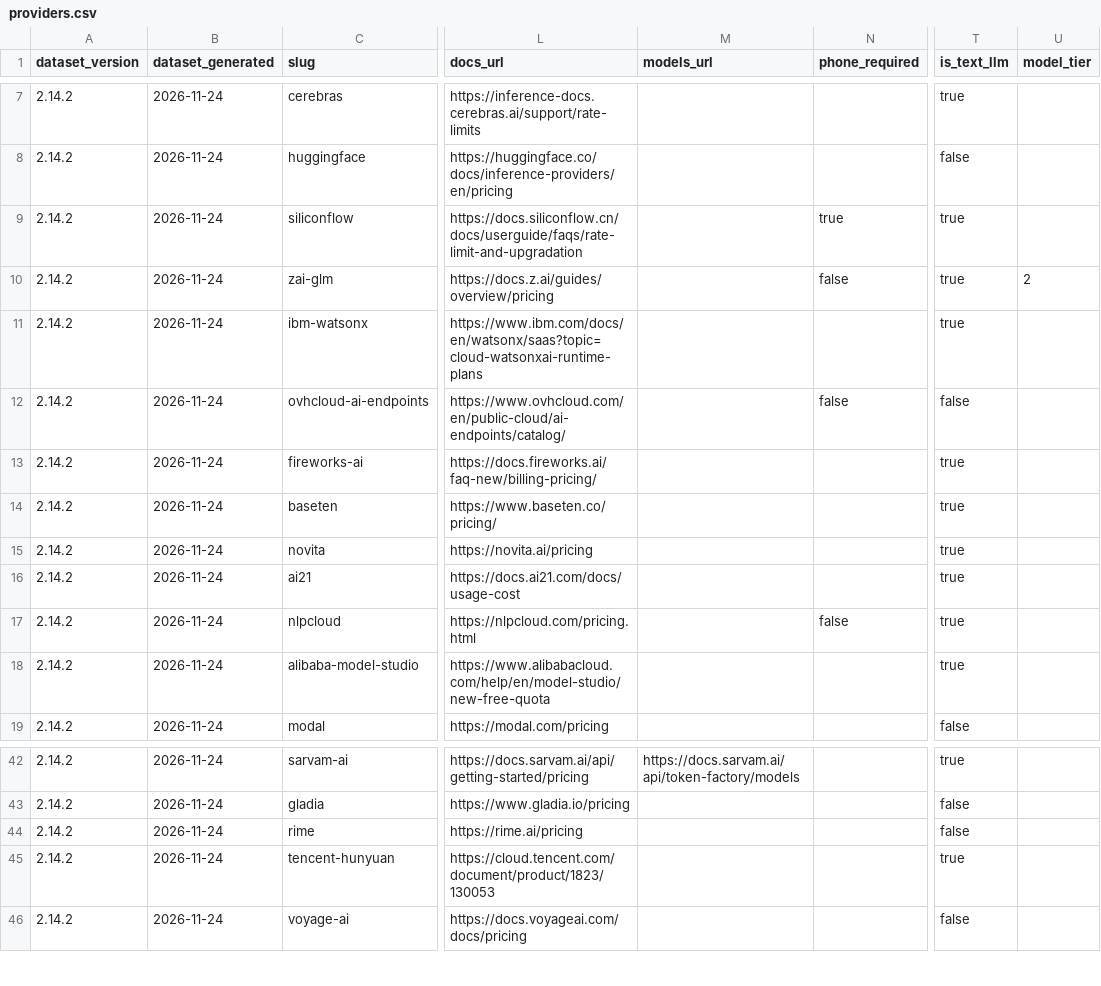
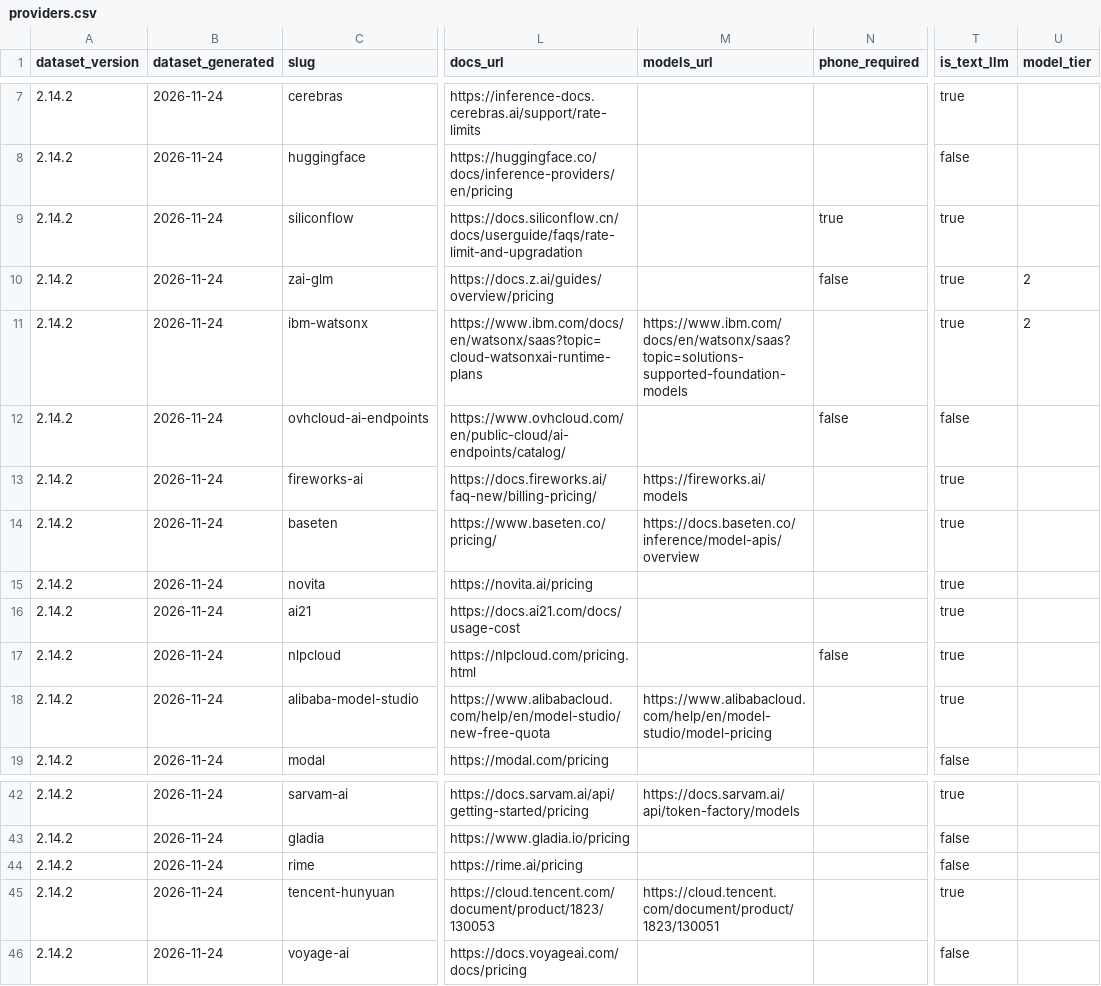
Before and after one commit to pacocartones/free-llm-api-hub, a CSV file: site/providers.csv, drawn as a sheet; only a part is shown, gaps mark what is left out; the diff names each change by its address in the sheet, - before the commit and + after, or states it on an @@ line.

Commit message:
data: backfill models_free for six text-LLM providers (#455)
Samples read on 2026-11-24 from each provider's own catalogue and tied to
the free access the entry records: IBM watsonx, Fireworks AI, Baseten,
Alibaba Cloud Model Studio, AI Horde and Tencent Hunyuan. Five gain a
models_url. IBM watsonx gets model_tier 2 from the gpt-oss-120b Arena row
SambaNova already cites. NLP Cloud, Contextual AI, Upstage and Novita stay
null.

```diff
--- a/site/providers.csv
+++ b/site/providers.csv
-M11 (models_url): (empty)
+M11 (models_url): https://www.ibm.com/docs/en/watsonx/saas?topic=solutions-supported-foundation-models
-U11 (model_tier): (empty)
+U11 (model_tier): 2
-M13 (models_url): (empty)
+M13 (models_url): https://fireworks.ai/models
-M14 (models_url): (empty)
+M14 (models_url): https://docs.baseten.co/inference/model-apis/overview
-M18 (models_url): (empty)
+M18 (models_url): https://www.alibabacloud.com/help/en/model-studio/model-pricing
-M45 (models_url): (empty)
+M45 (models_url): https://cloud.tencent.com/document/product/1823/130051
```
Also changed, not shown: 9 other files.
